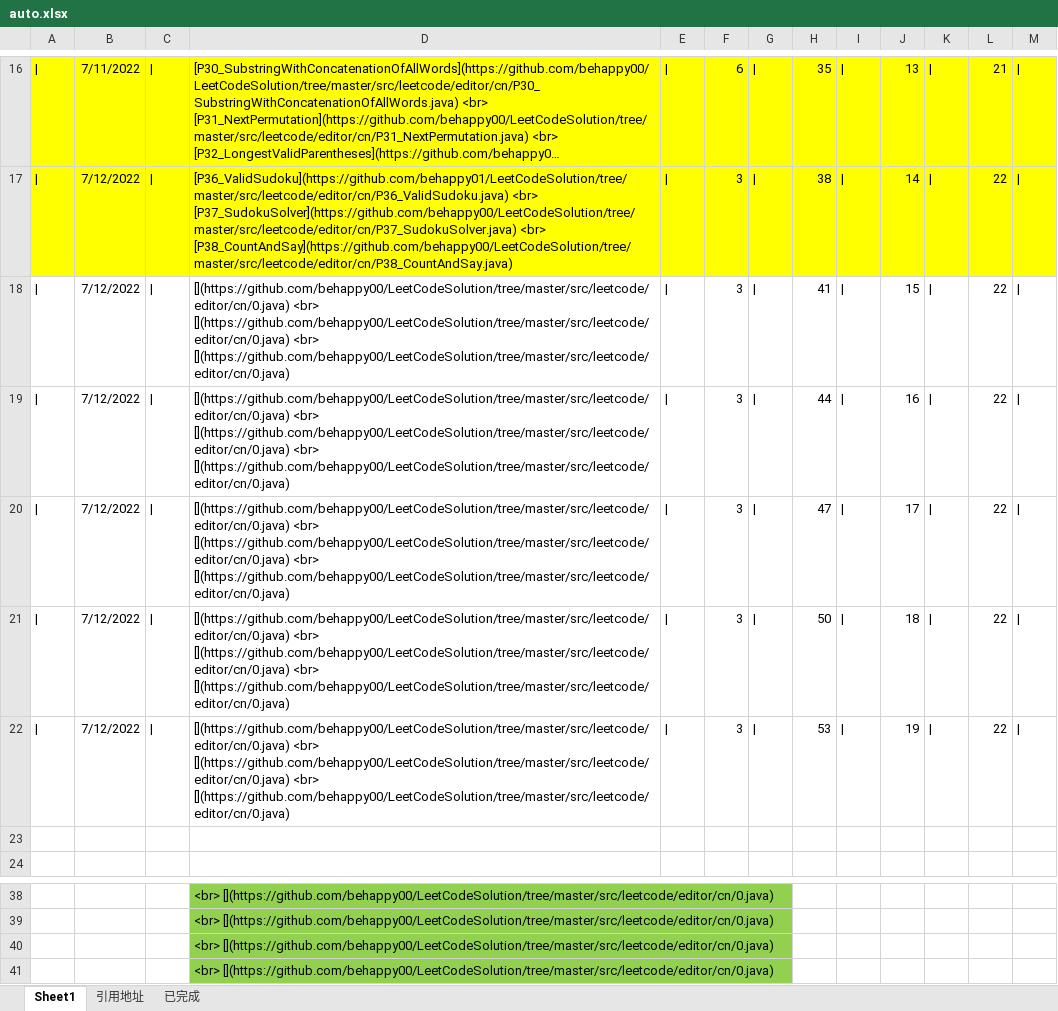
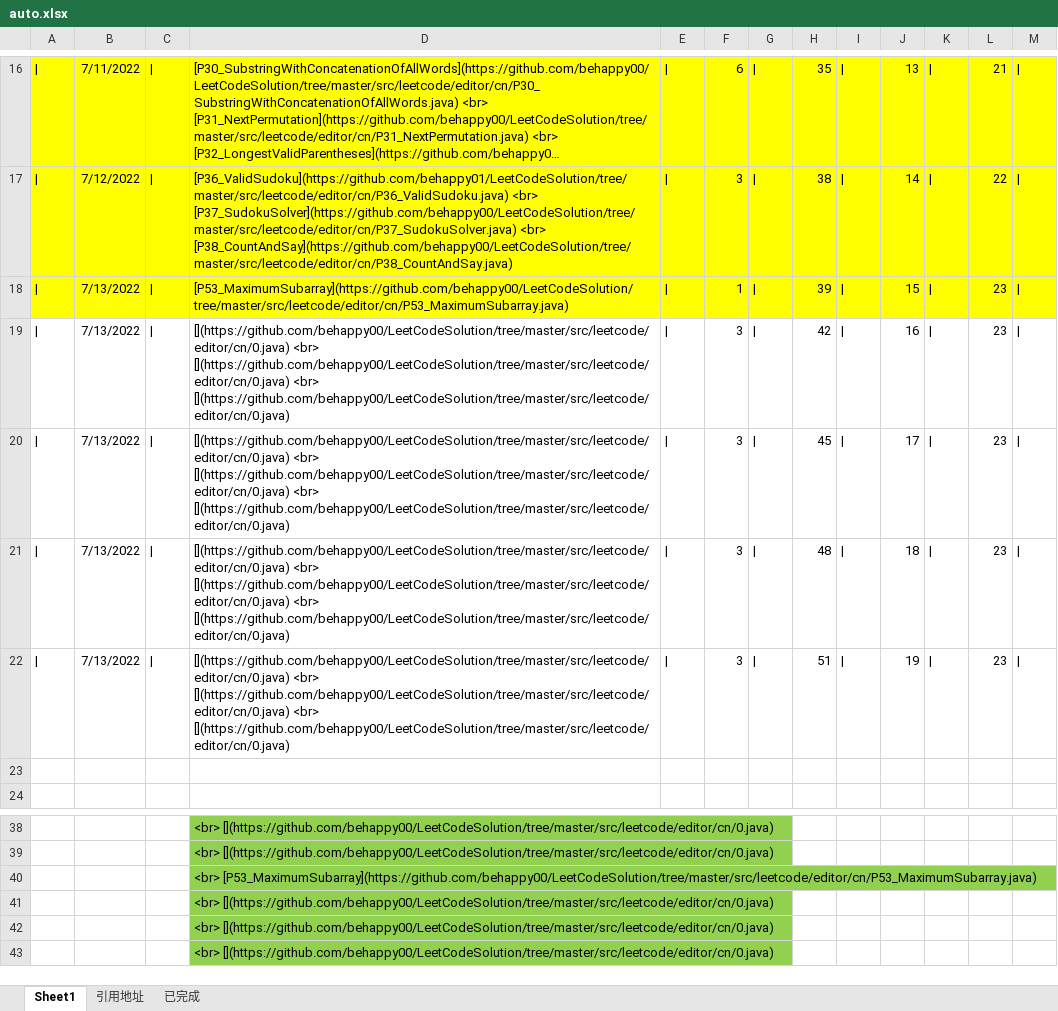
Before and after one commit to behappy00/LeetCodeSolution, an Excel workbook: auto.xlsx, sheet Sheet1, drawn as a sheet; only a part is shown, gaps mark what is left out; the shorter side is filled out with more unchanged rows; long unchanged cells end in …; values as stored, in another font and other column widths than the file's, no borders; the diff names each change by its address in the sheet, - before the commit and + after, or states it on an @@ line.

```diff
--- a/auto.xlsx (sheet Sheet1)
+++ b/auto.xlsx (sheet Sheet1)
-A18:M18 fill: none
+A18:M18 fill: #FFFF00
-B18:B22: 7/12/2022
+B18:B22: 7/13/2022
-D18: [](https://github.com/behappy00/LeetCodeSolution/tree/master/src/leetcode/editor/cn/0.java) <br> [](https://github.com/behappy00/LeetCodeSolution/tree/master/src/leetcode/editor/cn/0.java) <br> [](https://github.com/behappy00/LeetCodeSolution/tree/master/src/leetcode/editor/cn/0.java)
+D18: [P53_MaximumSubarray](https://github.com/behappy00/LeetCodeSolution/tree/master/src/leetcode/editor/cn/P53_MaximumSubarray.java)
-F18: 3
+F18: 1
-H18: 41
+H18: 39
-L18:L22: 22
+L18:L22: 23
-H19: 44
+H19: 42
-H20: 47
+H20: 45
-H21: 50
+H21: 48
-H22: 53
+H22: 51
-D40: <br> [](https://github.com/behappy00/LeetCodeSolution/tree/master/src/leetcode/editor/cn/0.java)
+D40: <br> [P53_MaximumSubarray](https://github.com/behappy00/LeetCodeSolution/tree/master/src/leetcode/editor/cn/P53_MaximumSubarray.java)
```
Also changed, not shown: sheet 引用地址, formulas that keep their value, 4 other files.
